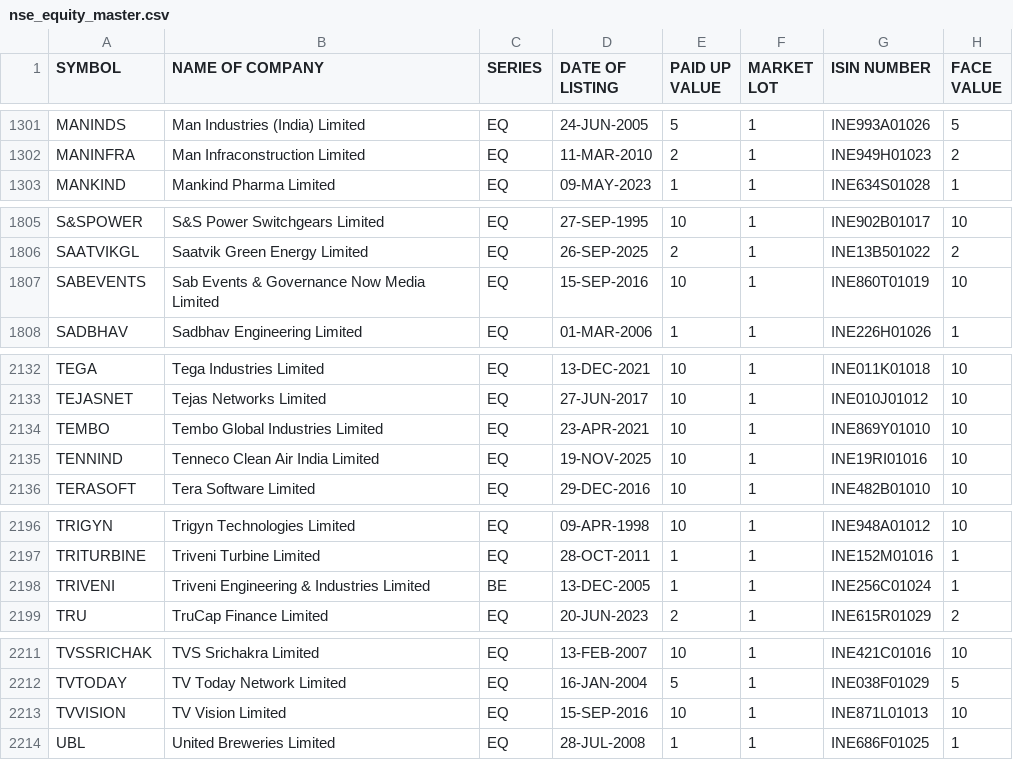
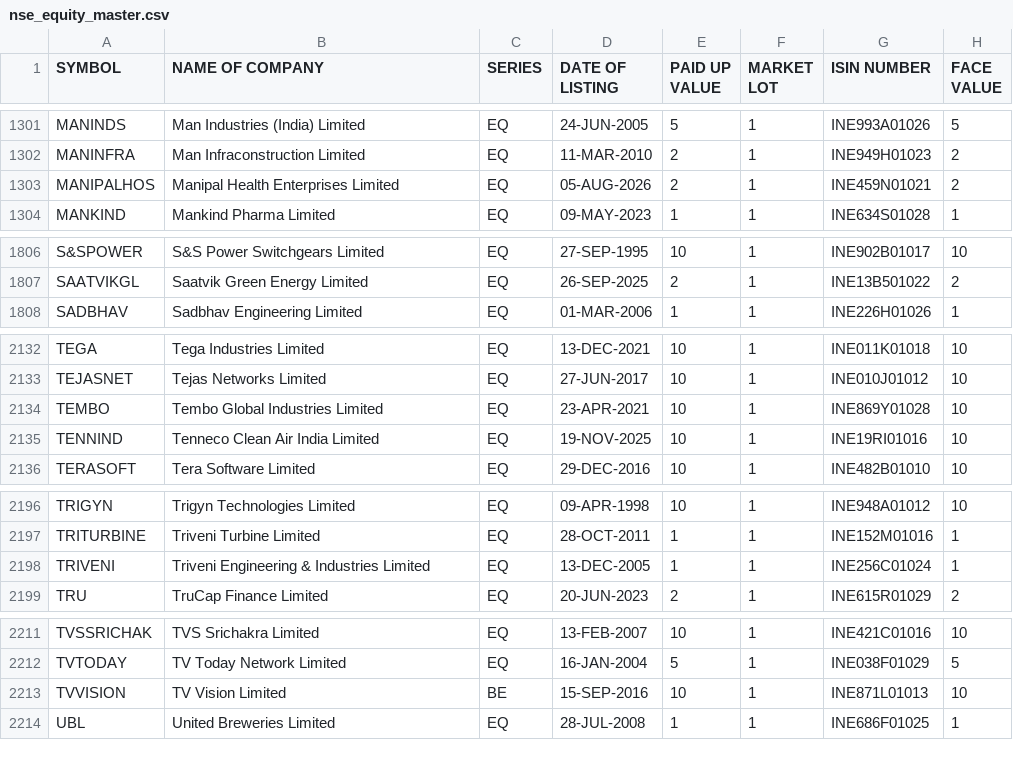
Before and after one commit to krishnaoj-stack/Stock---Dashboard, a CSV file: data/reference/nse_equity_master.csv, drawn as a sheet; only a part is shown, gaps mark what is left out.

```diff
--- a/data/reference/nse_equity_master.csv
+++ b/data/reference/nse_equity_master.csv
@@ -1302,2 +1302,3 @@ MANINDS,Man Industries (India) Limited,EQ,24-JUN-2005,5,1,INE993A01026,5
 MANINFRA,Man Infraconstruction Limited,EQ,11-MAR-2010,2,1,INE949H01023,2
+MANIPALHOS,Manipal Health Enterprises Limited,EQ,05-AUG-2026,2,1,INE459N01021,2
 MANKIND,Mankind Pharma Limited,EQ,09-MAY-2023,1,1,INE634S01028,1
@@ -1806,3 +1807,2 @@ S&SPOWER,S&S Power Switchgears Limited,EQ,27-SEP-1995,10,1,INE902B01017,10
 SAATVIKGL,Saatvik Green Energy Limited,EQ,26-SEP-2025,2,1,INE13B501022,2
-SABEVENTS,Sab Events & Governance Now Media Limited,EQ,15-SEP-2016,10,1,INE860T01019,10
 SADBHAV,Sadbhav Engineering Limited,EQ,01-MAR-2006,1,1,INE226H01026,1
@@ -2133,3 +2133,3 @@ TEGA,Tega Industries Limited,EQ,13-DEC-2021,10,1,INE011K01018,10
 TEJASNET,Tejas Networks Limited,EQ,27-JUN-2017,10,1,INE010J01012,10
-TEMBO,Tembo Global Industries Limited,EQ,23-APR-2021,10,1,INE869Y01010,10
+TEMBO,Tembo Global Industries Limited,EQ,23-APR-2021,10,1,INE869Y01028,10
 TENNIND,Tenneco Clean Air India Limited,EQ,19-NOV-2025,10,1,INE19RI01016,10
@@ -2197,3 +2197,3 @@ TRIGYN,Trigyn Technologies Limited,EQ,09-APR-1998,10,1,INE948A01012,10
 TRITURBINE,Triveni Turbine Limited,EQ,28-OCT-2011,1,1,INE152M01016,1
-TRIVENI,Triveni Engineering & Industries Limited,BE,13-DEC-2005,1,1,INE256C01024,1
+TRIVENI,Triveni Engineering & Industries Limited,EQ,13-DEC-2005,1,1,INE256C01024,1
 TRU,TruCap Finance Limited,EQ,20-JUN-2023,2,1,INE615R01029,2
@@ -2212,3 +2212,3 @@ TVSSRICHAK,TVS Srichakra Limited,EQ,13-FEB-2007,10,1,INE421C01016,10
 TVTODAY,TV Today Network Limited,EQ,16-JAN-2004,5,1,INE038F01029,5
-TVVISION,TV Vision Limited,EQ,15-SEP-2016,10,1,INE871L01013,10
+TVVISION,TV Vision Limited,BE,15-SEP-2016,10,1,INE871L01013,10
 UBL,United Breweries Limited,EQ,28-JUL-2008,1,1,INE686F01025,1
```
Also changed, not shown: data/output/latest.csv.
